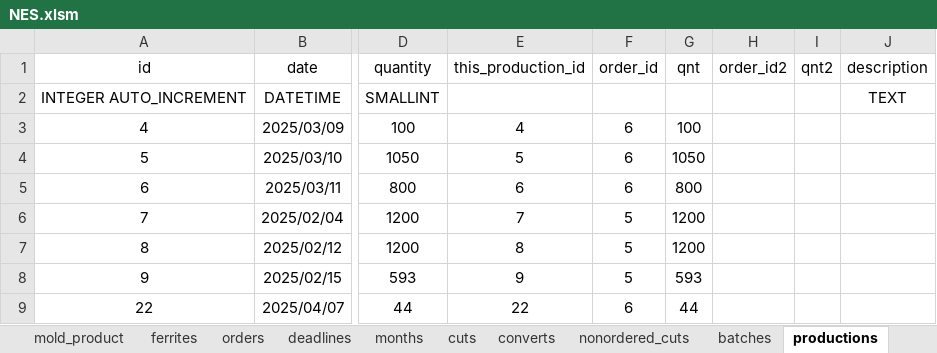
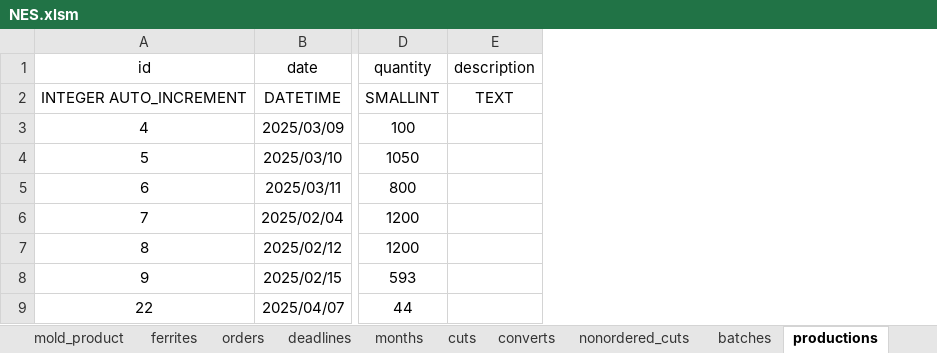
Before and after one commit to sadeghi313b/NES-mini, an Excel workbook: zz-database/Excells/NES.xlsm, sheet productions, drawn as a sheet; only a part is shown, gaps mark what is left out; values as stored, in another font and other column widths than the file's, no borders; table styles not drawn; the diff names each change by its address in the sheet, - before the commit and + after, or states it on an @@ line.

```diff
--- a/zz-database/Excells/NES.xlsm (sheet productions)
+++ b/zz-database/Excells/NES.xlsm (sheet productions)
-column E (this_production_id), rows 3-9: 4 | 5 | 6 | 7 | 8 | 9 | 22
-column F (order_id), rows 3-9: 6 | 6 | 6 | 5 | 5 | 5 | 6
-column G (qnt), rows 3-9: 100 | 1050 | 800 | 1200 | 1200 | 593 | 44
-column H (order_id2), empty
-column I (qnt2), empty
```
Also changed, not shown: sheet order_production, sheet nonordered_productions, sheet activities, sheet performances, sheet equipment_runtimes, sheet carrieds, 2 more sheets, other sheet tabs, zz-database/emailed/plan1404.07.xlsm, 13 other files.
